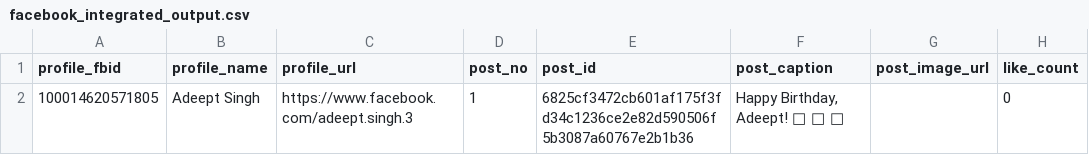
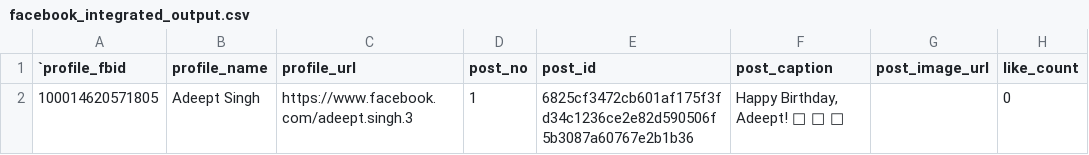
Before and after one commit to 2004shashwat17/SCRAPING-APP, a CSV file: scraper_output/test_user_123/facebook_integrated_output.csv, drawn as a sheet; only a part is shown; the diff names each change by its address in the sheet, - before the commit and + after, or states it on an @@ line.

```diff
--- a/scraper_output/test_user_123/facebook_integrated_output.csv
+++ b/scraper_output/test_user_123/facebook_integrated_output.csv
-A1: profile_fbid
+A1: `profile_fbid
```
Also changed, not shown: 6 other files.
